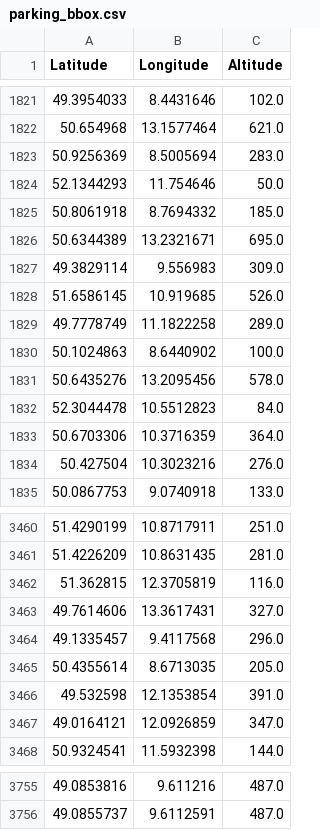
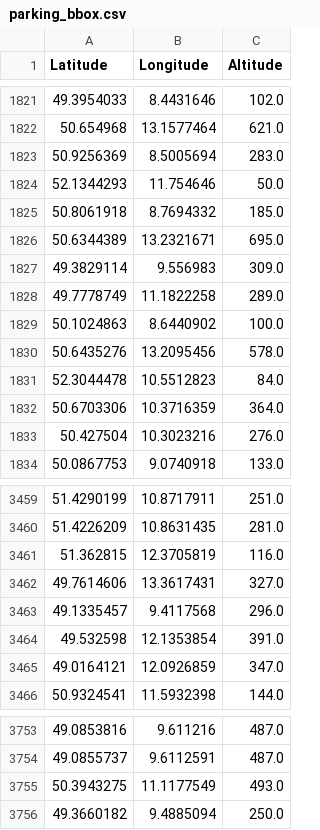
Before and after one commit to Xubin1011/route-planning, a CSV file: parking_bbox.csv, drawn as a sheet; only a part is shown, gaps mark what is left out.

```diff
--- a/parking_bbox.csv
+++ b/parking_bbox.csv
@@ -1827,3 +1827,2 @@ Latitude,Longitude,Altitude
 49.3829114,9.556983,309.0
-51.6586145,10.919685,526.0
 49.7778749,11.1822258,289.0
@@ -3464,3 +3463,2 @@ Latitude,Longitude,Altitude
 49.1335457,9.4117568,296.0
-50.4355614,8.6713035,205.0
 49.532598,12.1353854,391.0
@@ -3756 +3754,3 @@ Latitude,Longitude,Altitude
 49.0855737,9.6112591,487.0
+50.3943275,11.1177549,493.0
+49.3660182,9.4885094,250.0
```
Also changed, not shown: parking_data.csv, 14 other files.
